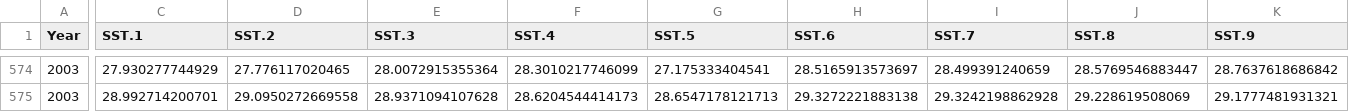
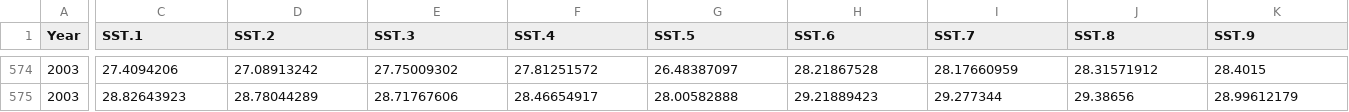
Before and after one commit to eeholmes/Sardine, a CSV file: inst/extdata/raw data files and code/Satellite_covariates.csv, drawn as a sheet; only a part is shown, gaps mark what is left out; the diff covers the shown part only; the diff names each change by its address in the sheet, - before the commit and + after, or states it on an @@ line.

```diff
--- a/inst/extdata/raw data files and code/Satellite_covariates.csv
+++ b/inst/extdata/raw data files and code/Satellite_covariates.csv
-C574 (SST.1): 27.930277744929
+C574 (SST.1): 27.4094206
-D574 (SST.2): 27.776117020465
+D574 (SST.2): 27.08913242
-E574 (SST.3): 28.0072915355364
+E574 (SST.3): 27.75009302
-F574 (SST.4): 28.3010217746099
+F574 (SST.4): 27.81251572
-G574 (SST.5): 27.175333404541
+G574 (SST.5): 26.48387097
-H574 (SST.6): 28.5165913573697
+H574 (SST.6): 28.21867528
-I574 (SST.7): 28.499391240659
+I574 (SST.7): 28.17660959
-J574 (SST.8): 28.5769546883447
+J574 (SST.8): 28.31571912
-K574 (SST.9): 28.7637618686842
+K574 (SST.9): 28.4015
-C575 (SST.1): 28.992714200701
+C575 (SST.1): 28.82643923
-D575 (SST.2): 29.0950272669558
+D575 (SST.2): 28.78044289
-E575 (SST.3): 28.9371094107628
+E575 (SST.3): 28.71767606
-F575 (SST.4): 28.6204544414173
+F575 (SST.4): 28.46654917
-G575 (SST.5): 28.6547178121713
+G575 (SST.5): 28.00582888
-H575 (SST.6): 29.3272221883138
+H575 (SST.6): 29.21889423
-I575 (SST.7): 29.3242198862928
+I575 (SST.7): 29.277344
-J575 (SST.8): 29.228619508069
+J575 (SST.8): 29.38656
-K575 (SST.9): 29.1777481931321
+K575 (SST.9): 28.99612179
```
Also changed, not shown: 112 edited cells elsewhere in this file.
